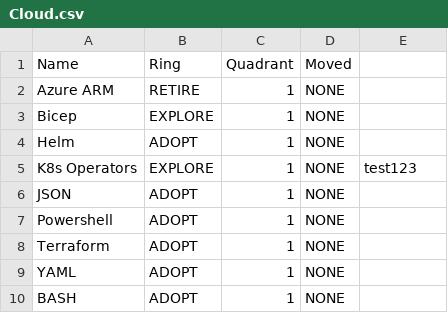
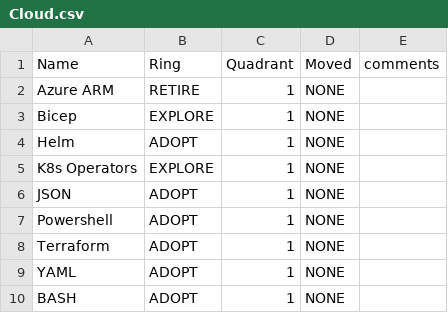
Before and after one commit to kcheriyath/csvlinter, a CSV file: examples/data/Cloud.csv, drawn as a sheet; only a part is shown.

Commit message:
Changed a file to test

```diff
--- a/examples/data/Cloud.csv
+++ b/examples/data/Cloud.csv
@@ -1,2 +1,2 @@
-Name,Ring,Quadrant,Moved
+Name,Ring,Quadrant,Moved,comments
 Azure ARM,RETIRE,1,NONE,
@@ -4,3 +4,3 @@ Bicep,EXPLORE,1,NONE,
 Helm,ADOPT,1,NONE,
-K8s Operators,EXPLORE,1,NONE,test123
+K8s Operators,EXPLORE,1,NONE,
 JSON,ADOPT,1,NONE,
```
